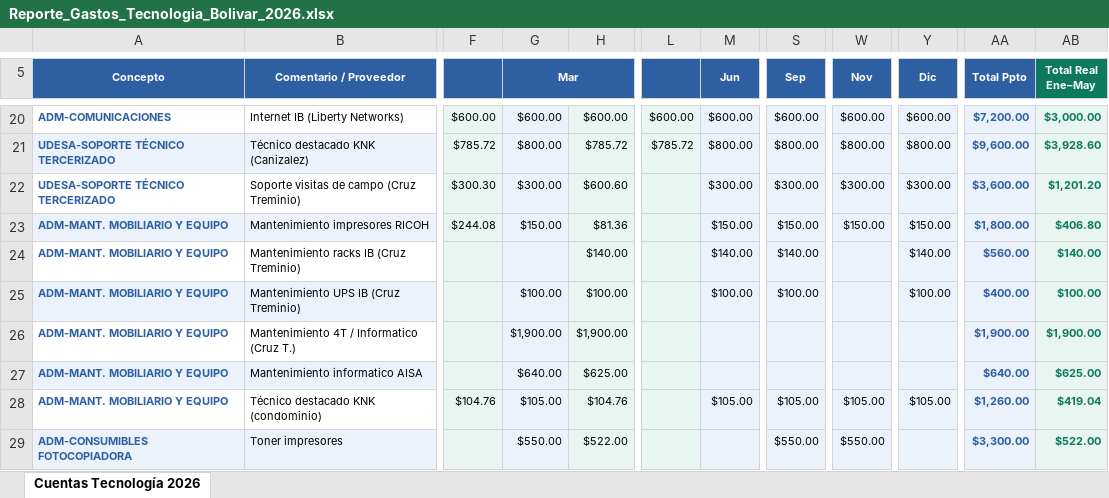
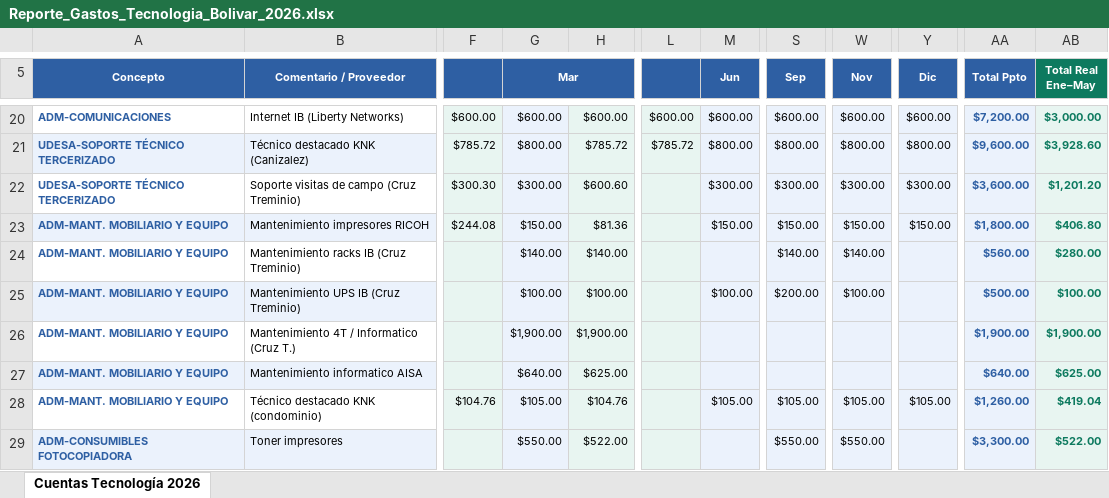
Before and after one commit to bermudezjose2004-crypto/presupuesto-tecnologia-bolivar-2026, an Excel workbook: Reporte_Gastos_Tecnologia_Bolivar_2026.xlsx, sheet Cuentas Tecnología 2026, drawn as a sheet; only a part is shown, gaps mark what is left out; values as stored, in another font and other column widths than the file's, no borders; the diff covers the shown part only; the diff names each change by its address in the sheet, - before the commit and + after, or states it on an @@ line.

```diff
--- a/Reporte_Gastos_Tecnologia_Bolivar_2026.xlsx (sheet Cuentas Tecnología 2026)
+++ b/Reporte_Gastos_Tecnologia_Bolivar_2026.xlsx (sheet Cuentas Tecnología 2026)
-G24 (Mar): (empty)
+G24 (Mar): $140.00
-M24 (Jun): $140.00
+M24 (Jun): (empty)
-W24 (Nov): (empty)
+W24 (Nov): $140.00
-Y24 (Dic): $140.00
+Y24 (Dic): (empty)
-AB24 (Total Real Ene–May): $140.00
+AB24 (Total Real Ene–May): $280.00
-S25 (Sep): $100.00
+S25 (Sep): $200.00
-W25 (Nov): (empty)
+W25 (Nov): $100.00
-Y25 (Dic): $100.00
+Y25 (Dic): (empty)
-AA25 (Total Ppto): $400.00
+AA25 (Total Ppto): $500.00
```
Also changed, not shown: 1 added row, 1 removed row and 17 edited cells elsewhere in this sheet.
